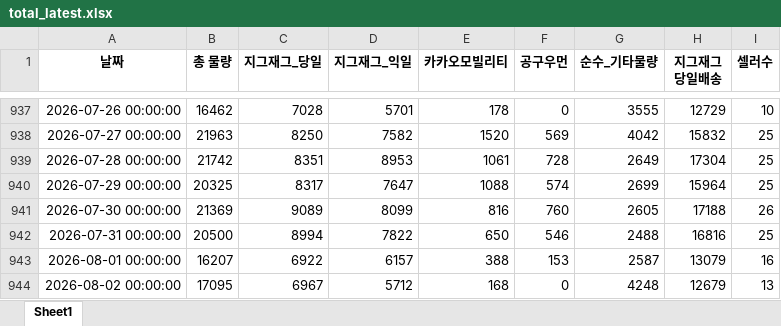
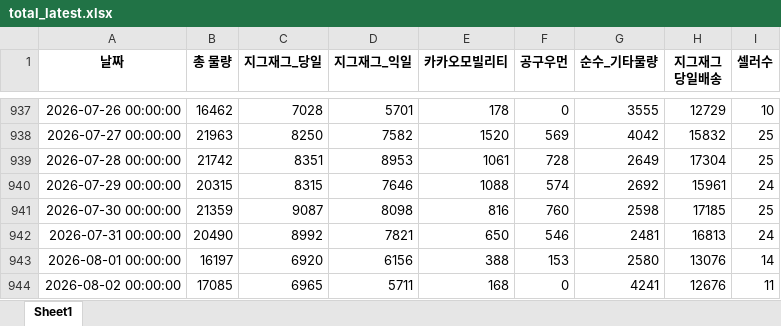
Before and after one commit to ds-sujin/forecasting_new, an Excel workbook: test_data/total_latest.xlsx, sheet Sheet1, drawn as a sheet; only a part is shown, gaps mark what is left out; values as stored, in another font and other column widths than the file's, no borders; the diff covers the shown part only; the diff names each change by its address in the sheet, - before the commit and + after, or states it on an @@ line.

```diff
--- a/test_data/total_latest.xlsx (sheet Sheet1)
+++ b/test_data/total_latest.xlsx (sheet Sheet1)
-B940 (총 물량): 20325
+B940 (총 물량): 20315
-C940 (지그재그_당일): 8317
+C940 (지그재그_당일): 8315
-D940 (지그재그_익일): 7647
+D940 (지그재그_익일): 7646
-G940 (순수_기타물량): 2699
+G940 (순수_기타물량): 2692
-H940 (지그재그 당일배송): 15964
+H940 (지그재그 당일배송): 15961
-I940 (셀러수): 25
+I940 (셀러수): 24
-B941 (총 물량): 21369
+B941 (총 물량): 21359
-C941 (지그재그_당일): 9089
+C941 (지그재그_당일): 9087
-D941 (지그재그_익일): 8099
+D941 (지그재그_익일): 8098
-G941 (순수_기타물량): 2605
+G941 (순수_기타물량): 2598
-H941 (지그재그 당일배송): 17188
+H941 (지그재그 당일배송): 17185
-I941 (셀러수): 26
+I941 (셀러수): 25
-B942 (총 물량): 20500
+B942 (총 물량): 20490
-C942 (지그재그_당일): 8994
+C942 (지그재그_당일): 8992
-D942 (지그재그_익일): 7822
+D942 (지그재그_익일): 7821
-G942 (순수_기타물량): 2488
+G942 (순수_기타물량): 2481
-H942 (지그재그 당일배송): 16816
+H942 (지그재그 당일배송): 16813
-I942 (셀러수): 25
+I942 (셀러수): 24
-B943 (총 물량): 16207
+B943 (총 물량): 16197
-C943 (지그재그_당일): 6922
+C943 (지그재그_당일): 6920
-D943 (지그재그_익일): 6157
+D943 (지그재그_익일): 6156
-G943 (순수_기타물량): 2587
+G943 (순수_기타물량): 2580
-H943 (지그재그 당일배송): 13079
+H943 (지그재그 당일배송): 13076
-I943 (셀러수): 16
+I943 (셀러수): 14
-B944 (총 물량): 17095
+B944 (총 물량): 17085
-C944 (지그재그_당일): 6967
+C944 (지그재그_당일): 6965
-D944 (지그재그_익일): 5712
+D944 (지그재그_익일): 5711
-G944 (순수_기타물량): 4248
+G944 (순수_기타물량): 4241
-H944 (지그재그 당일배송): 12679
+H944 (지그재그 당일배송): 12676
-I944 (셀러수): 13
+I944 (셀러수): 11
```
Also changed, not shown: 14 added rows and 56 edited cells elsewhere in this sheet, Region_results/Region_Forecasting_26_0812_0818.xlsx, test_data/recent_temp.xlsx, 8 other files.
